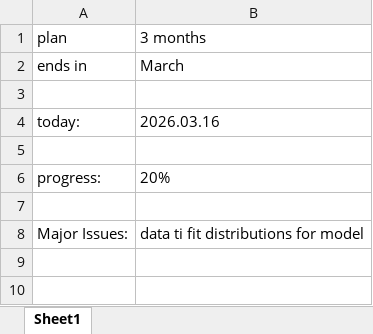
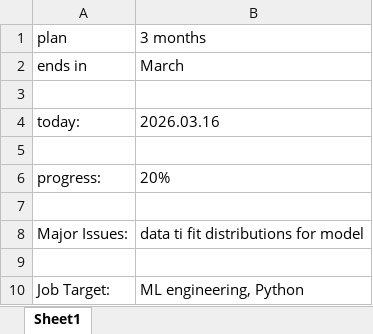
Before and after one commit to UDynamic/PPO-project-portfolio-budgeting-AI-agent, an Excel workbook: schedule/plan.xlsx, sheet Sheet1, drawn as a sheet; values as stored, in another font and other column widths than the file's, no borders; the diff names each change by its address in the sheet, - before the commit and + after, or states it on an @@ line.

Commit message:
schedule

```diff
--- a/schedule/plan.xlsx (sheet Sheet1)
+++ b/schedule/plan.xlsx (sheet Sheet1)
+row 9: (empty)
+row 10: Job Target: | ML engineering, Python
```
